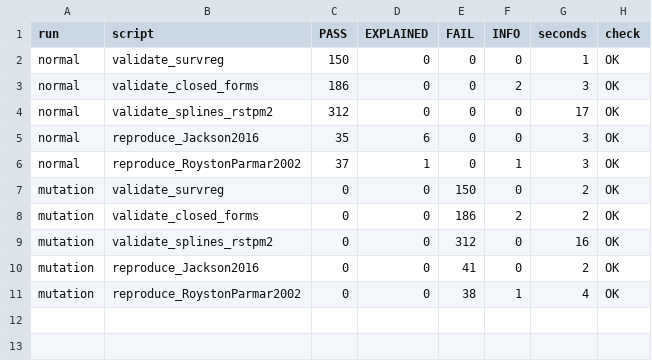
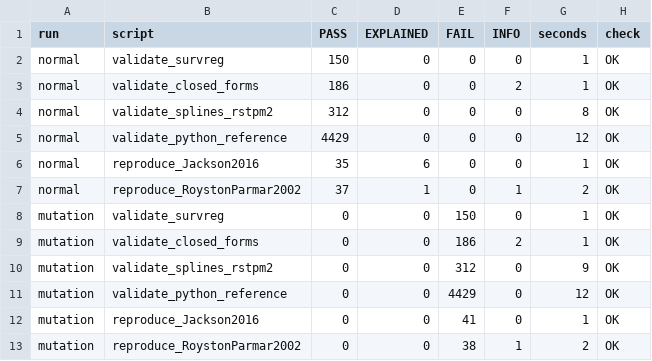
Before and after one commit to gosukehommaEX/SurvFitSummary, a CSV file: inst/validation/results/validation_summary.csv, drawn as a sheet.

Commit message:
Add validation against the Python reference, checks of the outputs and a coverage simulation

```diff
--- a/inst/validation/results/validation_summary.csv
+++ b/inst/validation/results/validation_summary.csv
@@ -2,10 +2,12 @@
 "normal","validate_survreg",150,0,0,0,1,"OK"
-"normal","validate_closed_forms",186,0,0,2,3,"OK"
-"normal","validate_splines_rstpm2",312,0,0,0,17,"OK"
-"normal","reproduce_Jackson2016",35,6,0,0,3,"OK"
-"normal","reproduce_RoystonParmar2002",37,1,0,1,3,"OK"
-"mutation","validate_survreg",0,0,150,0,2,"OK"
-"mutation","validate_closed_forms",0,0,186,2,2,"OK"
-"mutation","validate_splines_rstpm2",0,0,312,0,16,"OK"
-"mutation","reproduce_Jackson2016",0,0,41,0,2,"OK"
-"mutation","reproduce_RoystonParmar2002",0,0,38,1,4,"OK"
+"normal","validate_closed_forms",186,0,0,2,1,"OK"
+"normal","validate_splines_rstpm2",312,0,0,0,8,"OK"
+"normal","validate_python_reference",4429,0,0,0,12,"OK"
+"normal","reproduce_Jackson2016",35,6,0,0,1,"OK"
+"normal","reproduce_RoystonParmar2002",37,1,0,1,2,"OK"
+"mutation","validate_survreg",0,0,150,0,1,"OK"
+"mutation","validate_closed_forms",0,0,186,2,1,"OK"
+"mutation","validate_splines_rstpm2",0,0,312,0,9,"OK"
+"mutation","validate_python_reference",0,0,4429,0,12,"OK"
+"mutation","reproduce_Jackson2016",0,0,41,0,1,"OK"
+"mutation","reproduce_RoystonParmar2002",0,0,38,1,2,"OK"
```
Also changed, not shown: 17 other files.
